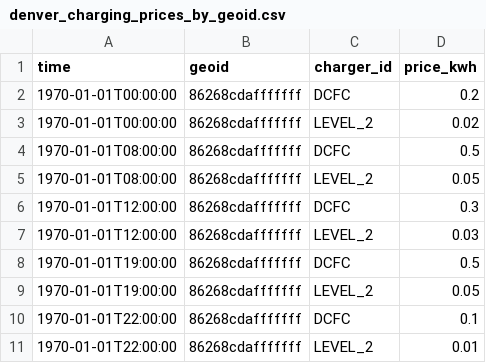
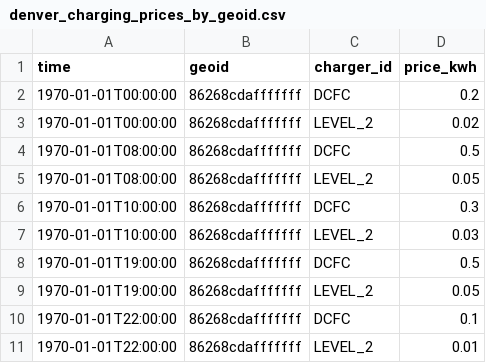
Before and after one commit to NREL/hive, a CSV file: hive/resources/scenarios/denver_downtown/charging_prices/denver_charging_prices_by_geoid.csv, drawn as a sheet.

```diff
--- a/hive/resources/scenarios/denver_downtown/charging_prices/denver_charging_prices_by_geoid.csv
+++ b/hive/resources/scenarios/denver_downtown/charging_prices/denver_charging_prices_by_geoid.csv
@@ -5,4 +5,4 @@ time,geoid,charger_id,price_kwh
 1970-01-01T08:00:00,86268cdafffffff,LEVEL_2,0.05
-1970-01-01T12:00:00,86268cdafffffff,DCFC,0.3
-1970-01-01T12:00:00,86268cdafffffff,LEVEL_2,0.03
+1970-01-01T10:00:00,86268cdafffffff,DCFC,0.3
+1970-01-01T10:00:00,86268cdafffffff,LEVEL_2,0.03
 1970-01-01T19:00:00,86268cdafffffff,DCFC,0.5
```
Also changed, not shown: hive/resources/scenarios/denver_downtown/charging_prices/denver_charging_prices_by_station_id.csv, 7 other files.
